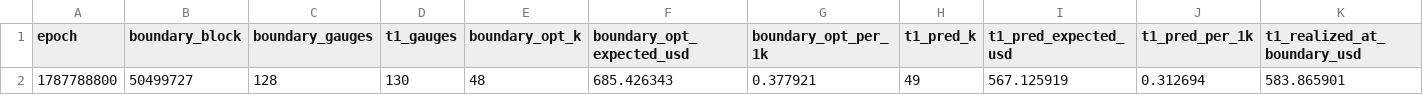
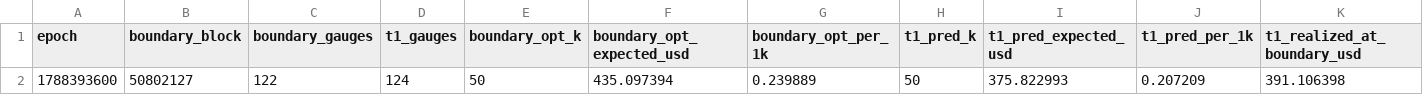
Before and after one commit to RichJamo/hydrex-optimiser, a CSV file: analysis/pre_boundary/epoch_boundary_vs_t1_review_all.csv, drawn as a sheet; only a part is shown; removed rows and columns are numbered as before the commit, all else as after; rows hold the shown columns only; the diff names each change by its address in the sheet, - before the commit and + after, or states it on an @@ line.

```diff
--- a/analysis/pre_boundary/epoch_boundary_vs_t1_review_all.csv
+++ b/analysis/pre_boundary/epoch_boundary_vs_t1_review_all.csv
-row 2: 1787788800 | 50499727 | 128 | 130 | 48 | 685.426343 | 0.377921 | 49 | 567.125919 | 0.312694 | 583.865901
+row 2: 1788393600 | 50802127 | 122 | 124 | 50 | 435.097394 | 0.239889 | 50 | 375.822993 | 0.207209 | 391.106398
```
Also changed, not shown: 3 other files.
